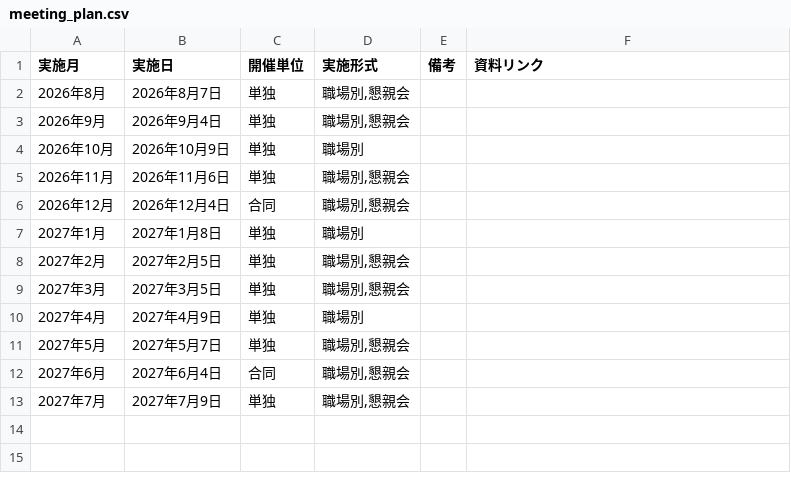
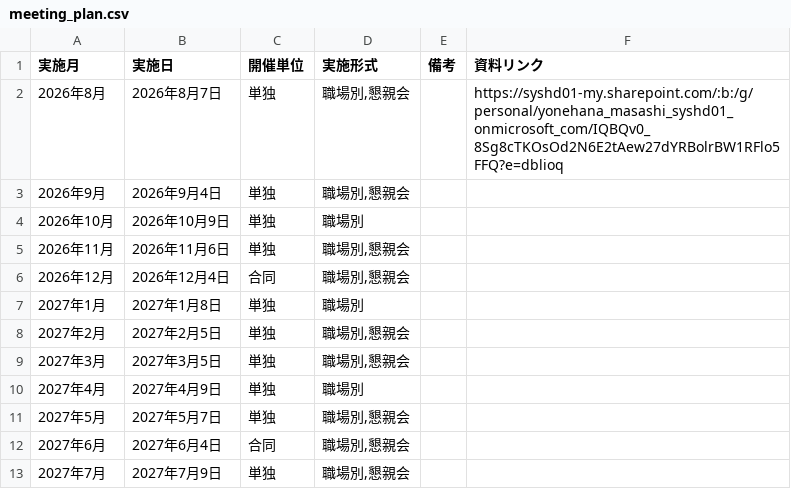
Before and after one commit to my000594/team-dashboard-fy2027, a CSV file: data/meeting_plan.csv, drawn as a sheet.

```diff
--- a/data/meeting_plan.csv
+++ b/data/meeting_plan.csv
@@ -1,3 +1,3 @@
 実施月,実施日,開催単位,実施形式,備考,資料リンク
-2026年8月,2026年8月7日,単独,"職場別,懇親会",,
+2026年8月,2026年8月7日,単独,"職場別,懇親会",,https://syshd01-my.sharepoint.com/:b:/g/personal/yonehana_masashi_syshd01_onmicrosoft_com/IQBQv0_8Sg8cTKOsOd2N6E2tAew27dYRBolrBW1RFlo5FFQ?e=dblioq
 2026年9月,2026年9月4日,単独,"職場別,懇親会",,
```
